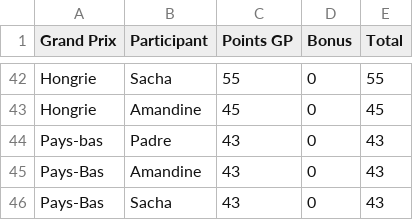
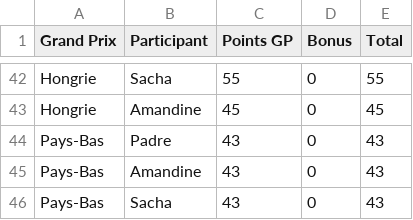
Before and after one commit to peugeot40-6/f1-pronostics, a CSV file: classement.csv, drawn as a sheet; only a part is shown, gaps mark what is left out.

Commit message:
Update classement.csv

```diff
--- a/classement.csv
+++ b/classement.csv
@@ -43,3 +43,3 @@ Hongrie,Sacha,55,0,55
 Hongrie,Amandine,45,0,45
-Pays-bas,Padre,43,0,43
+Pays-Bas,Padre,43,0,43
 Pays-Bas,Amandine,43,0,43
```
